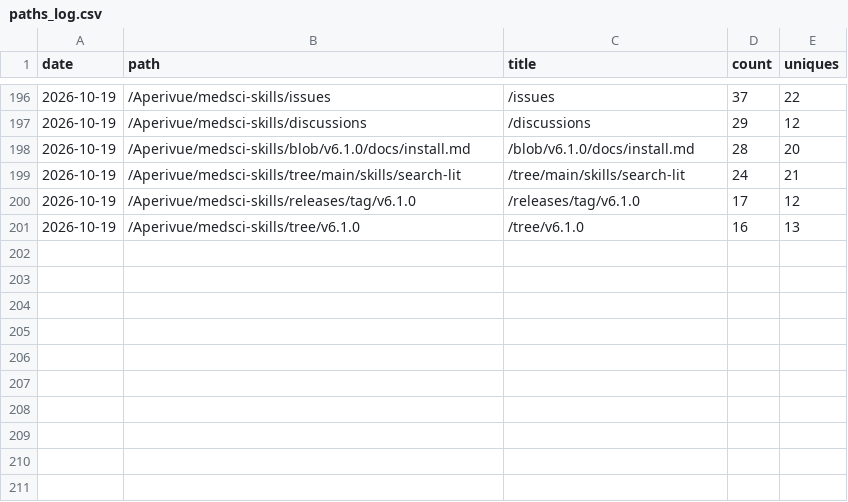
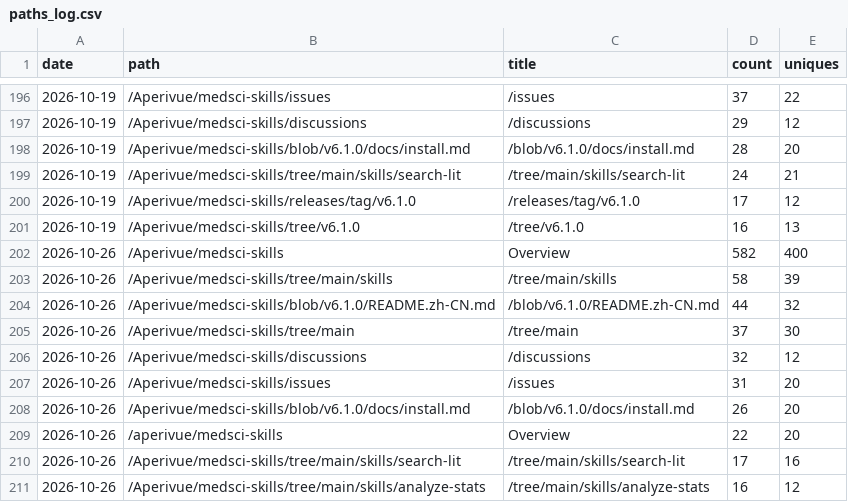
Before and after one commit to Aperivue/medsci-skills, a CSV file: paths_log.csv, drawn as a sheet; only a part is shown, gaps mark what is left out.

```diff
--- a/paths_log.csv
+++ b/paths_log.csv
@@ -201 +201,11 @@ date,path,title,count,uniques
 "2026-10-19","/Aperivue/medsci-skills/tree/v6.1.0","/tree/v6.1.0",16,13
+"2026-10-26","/Aperivue/medsci-skills","Overview",582,400
+"2026-10-26","/Aperivue/medsci-skills/tree/main/skills","/tree/main/skills",58,39
+"2026-10-26","/Aperivue/medsci-skills/blob/v6.1.0/README.zh-CN.md","/blob/v6.1.0/README.zh-CN.md",44,32
+"2026-10-26","/Aperivue/medsci-skills/tree/main","/tree/main",37,30
+"2026-10-26","/Aperivue/medsci-skills/discussions","/discussions",32,12
+"2026-10-26","/Aperivue/medsci-skills/issues","/issues",31,20
+"2026-10-26","/Aperivue/medsci-skills/blob/v6.1.0/docs/install.md","/blob/v6.1.0/docs/install.md",26,20
+"2026-10-26","/aperivue/medsci-skills","Overview",22,20
+"2026-10-26","/Aperivue/medsci-skills/tree/main/skills/search-lit","/tree/main/skills/search-lit",17,16
+"2026-10-26","/Aperivue/medsci-skills/tree/main/skills/analyze-stats","/tree/main/skills/analyze-stats",16,12
```
Also changed, not shown: referrers_log.csv, traffic_log.csv.
